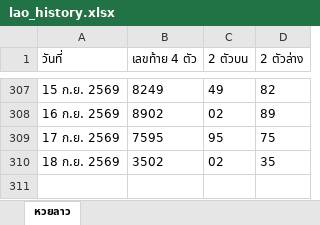
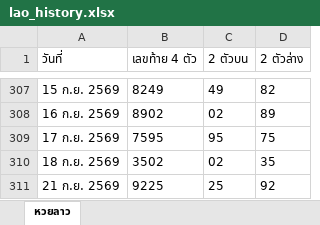
Before and after one commit to thitiphorn-data/lekdee-lao-lottery, an Excel workbook: lao_history.xlsx, sheet หวยลาว, drawn as a sheet; only a part is shown, gaps mark what is left out; values as stored, in another font and other column widths than the file's, no borders; the diff names each change by its address in the sheet, - before the commit and + after, or states it on an @@ line.

```diff
--- a/lao_history.xlsx (sheet หวยลาว)
+++ b/lao_history.xlsx (sheet หวยลาว)
+row 311: 21 ก.ย. 2569 | 9225 | 25 | 92
```
Also changed, not shown: hanoi_history.xlsx, 6 other files.
